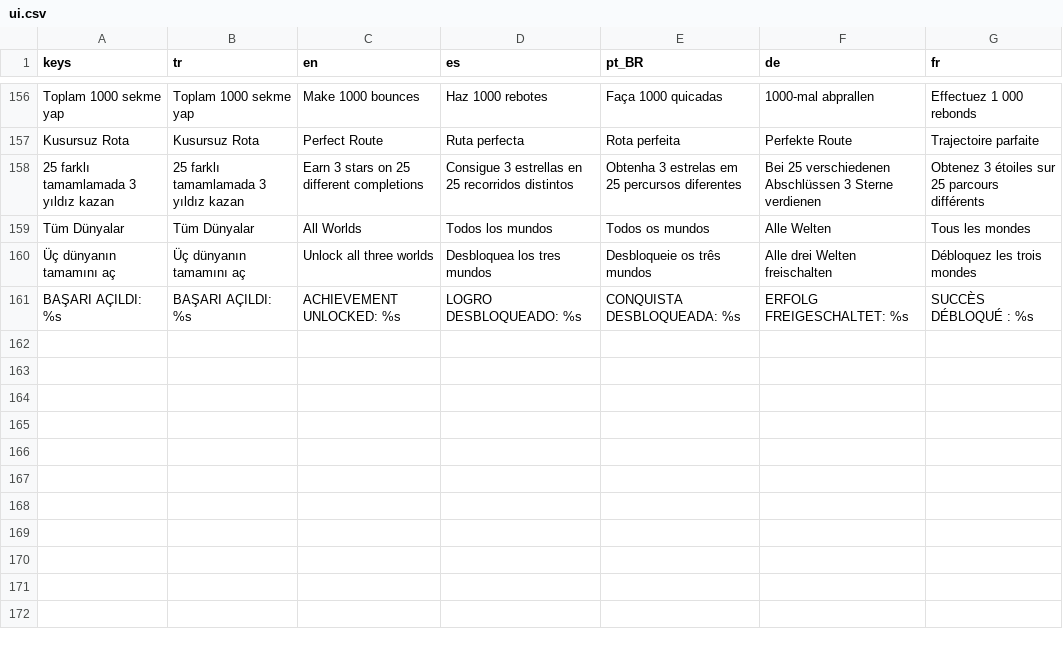
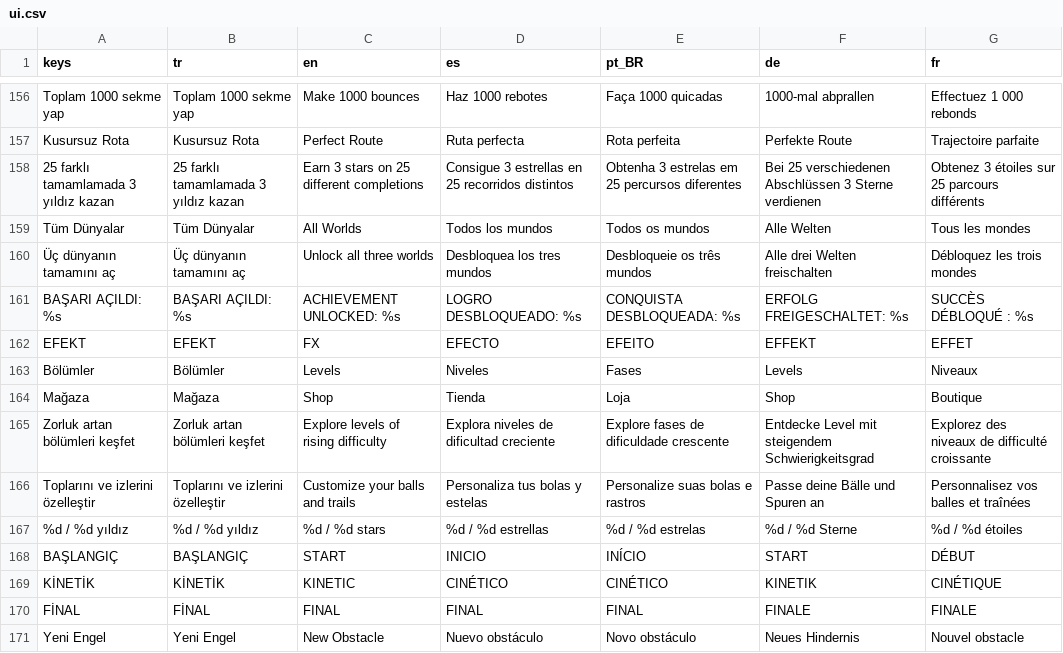
Before and after one commit to omerfrktstboop/LumaBounce, a CSV file: assets/i18n/ui.csv, drawn as a sheet; only a part is shown, gaps mark what is left out; the diff names each change by its address in the sheet, - before the commit and + after, or states it on an @@ line.

```diff
--- a/assets/i18n/ui.csv
+++ b/assets/i18n/ui.csv
+row 162: EFEKT | EFEKT | FX | EFECTO | EFEITO | EFFEKT | EFFET
+row 163: Bölümler | Bölümler | Levels | Niveles | Fases | Levels | Niveaux
+row 164: Mağaza | Mağaza | Shop | Tienda | Loja | Shop | Boutique
+row 165: Zorluk artan bölümleri keşfet | Zorluk artan bölümleri keşfet | Explore levels of rising difficulty | Explora niveles de dificultad creciente | Explore fases de dificuldade crescente | Entdecke Level mit steigendem Schwierigkeitsgrad | Explorez des niveaux de difficulté croissante
+row 166: Toplarını ve izlerini özelleştir | Toplarını ve izlerini özelleştir | Customize your balls and trails | Personaliza tus bolas y estelas | Personalize suas bolas e rastros | Passe deine Bälle und Spuren an | Personnalisez vos balles et traînées
+row 167: %d / %d yıldız | %d / %d yıldız | %d / %d stars | %d / %d estrellas | %d / %d estrelas | %d / %d Sterne | %d / %d étoiles
+row 168: BAŞLANGIÇ | BAŞLANGIÇ | START | INICIO | INÍCIO | START | DÉBUT
+row 169: KİNETİK | KİNETİK | KINETIC | CINÉTICO | CINÉTICO | KINETIK | CINÉTIQUE
+row 170: FİNAL | FİNAL | FINAL | FINAL | FINAL | FINALE | FINALE
+row 171: Yeni Engel | Yeni Engel | New Obstacle | Nuevo obstáculo | Novo obstáculo | Neues Hindernis | Nouvel obstacle
```
Also changed, not shown: 2 other files.
